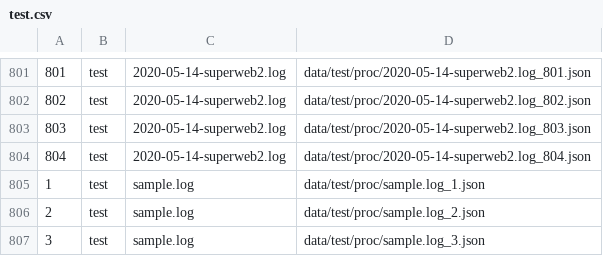
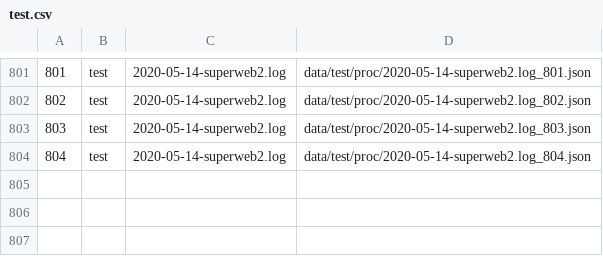
Before and after one commit to mortie23/tpt-teradata-json, a CSV file: data/test.csv, drawn as a sheet; only a part is shown, gaps mark what is left out; the diff names each change by its address in the sheet, - before the commit and + after, or states it on an @@ line.

```diff
--- a/data/test.csv
+++ b/data/test.csv
-row 805: 1 | test | sample.log | data/test/proc/sample.log_1.json
-row 806: 2 | test | sample.log | data/test/proc/sample.log_2.json
-row 807: 3 | test | sample.log | data/test/proc/sample.log_3.json
```
Also changed, not shown: 12 other files.
